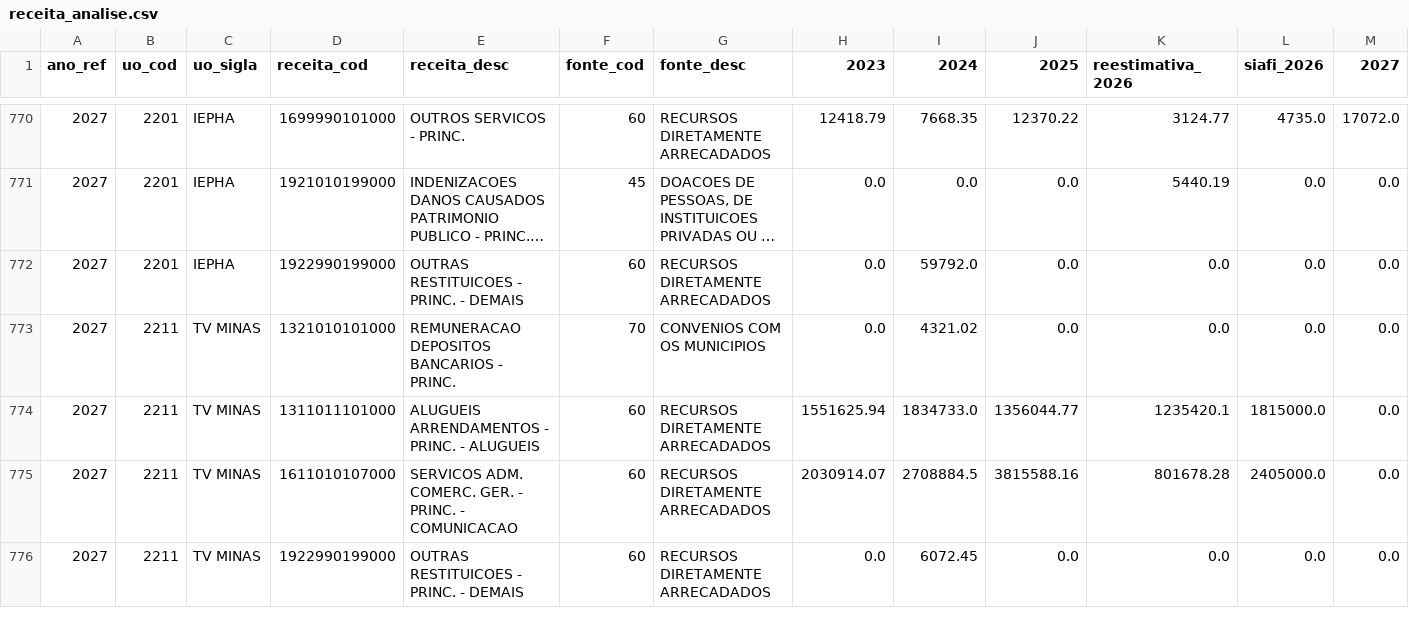
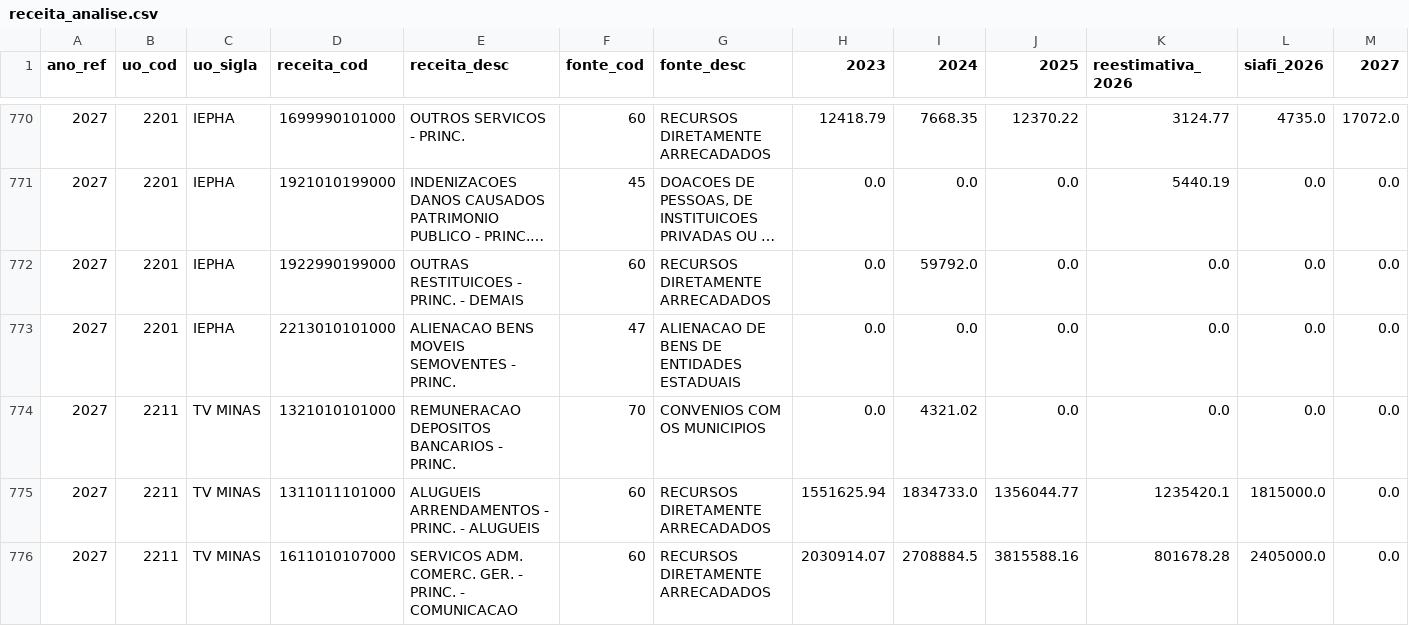
Before and after one commit to splor-mg/painel-ldo, a CSV file: data/receita_analise.csv, drawn as a sheet; only a part is shown, gaps mark what is left out; the shorter side is filled out with more unchanged rows; long unchanged cells end in …; rows hold the shown columns only; the diff names each change by its address in the sheet, - before the commit and + after, or states it on an @@ line.

```diff
--- a/data/receita_analise.csv
+++ b/data/receita_analise.csv
+row 773: 2027 | 2201 | IEPHA | 2213010101000 | ALIENACAO BENS MOVEIS SEMOVENTES - PRINC. | 47 | ALIENACAO DE BENS DE ENTIDADES ESTADUAIS | 0.0 | 0.0 | 0.0 | 0.0 | 0.0 | 0.0
```
Also changed, not shown: data/fonte_analise.csv, 3 other files.
